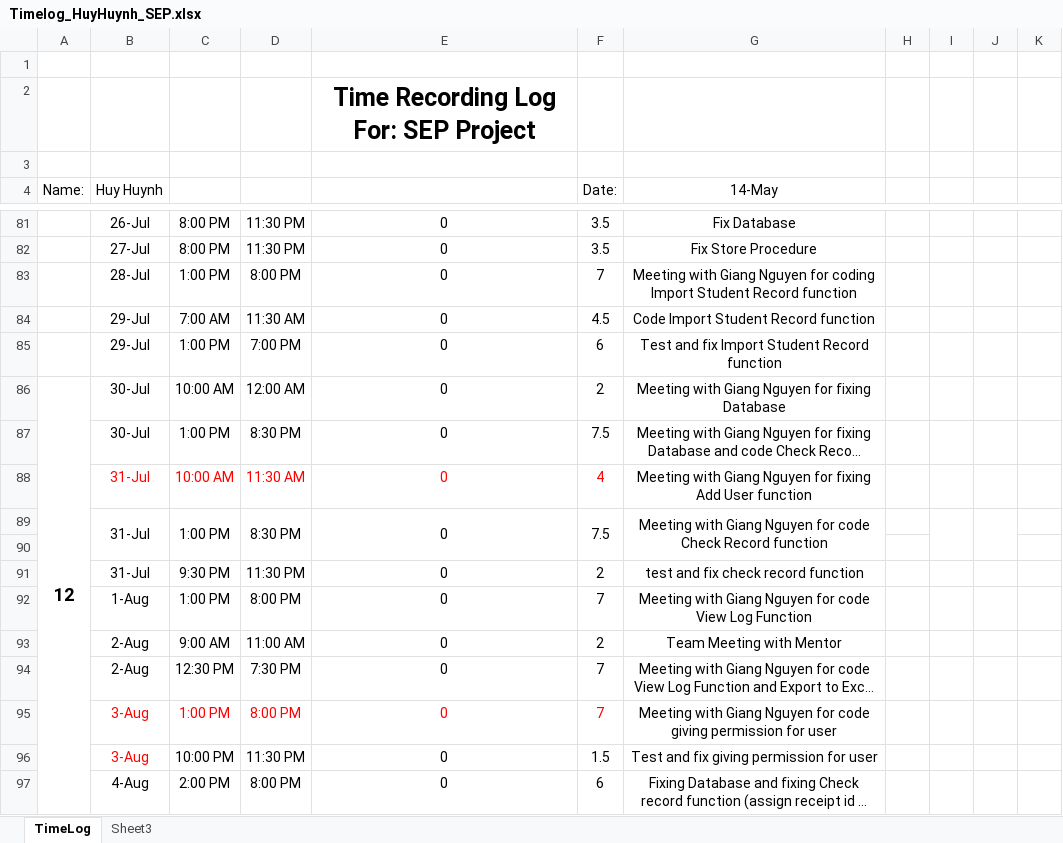
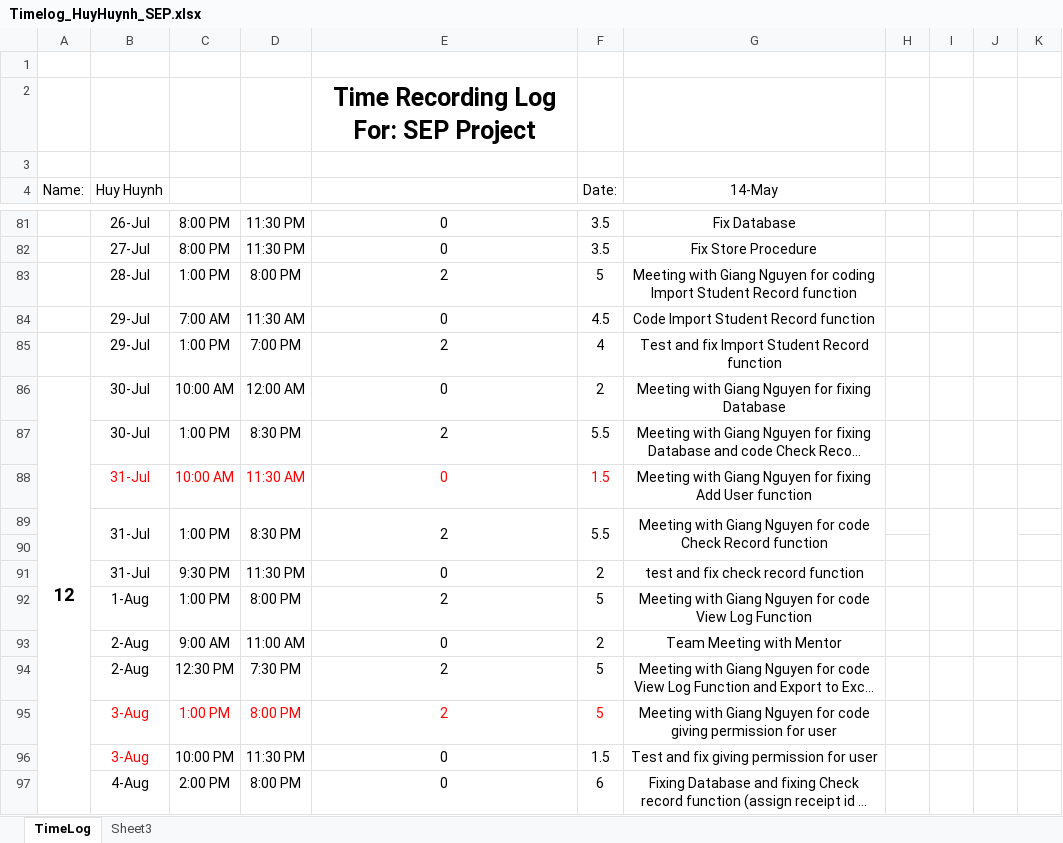
Before and after one commit to vucongthuc/hit-team-2012, an Excel workbook: SEP/Time Log & Planned Weekly/Timelog_HuyHuynh_SEP.xlsx, sheet TimeLog, drawn as a sheet; only a part is shown, gaps mark what is left out; long unchanged cells end in …; values as stored, in another font and other column widths than the file's, no borders; the diff covers the shown part only; the diff names each change by its address in the sheet, - before the commit and + after, or states it on an @@ line.

```diff
--- a/SEP/Time Log & Planned Weekly/Timelog_HuyHuynh_SEP.xlsx (sheet TimeLog)
+++ b/SEP/Time Log & Planned Weekly/Timelog_HuyHuynh_SEP.xlsx (sheet TimeLog)
-E83: 0
+E83: 2
-F83 (Date:): 7
+F83 (Date:): 5
-E85: 0
+E85: 2
-F85 (Date:): 6
+F85 (Date:): 4
-E87: 0
+E87: 2
-F87 (Date:): 7.5
+F87 (Date:): 5.5
-F88 (Date:): 4
+F88 (Date:): 1.5
-E89: 0
+E89: 2
-F89 (Date:): 7.5
+F89 (Date:): 5.5
-E92: 0
+E92: 2
-F92 (Date:): 7
+F92 (Date:): 5
-E94:E95: 0
+E94:E95: 2
-F94:F95 (Date:): 7
+F94:F95 (Date:): 5
```
Also changed, not shown: 6 added rows, 1 removed row and 9 edited cells elsewhere in this sheet, hidden cells.
